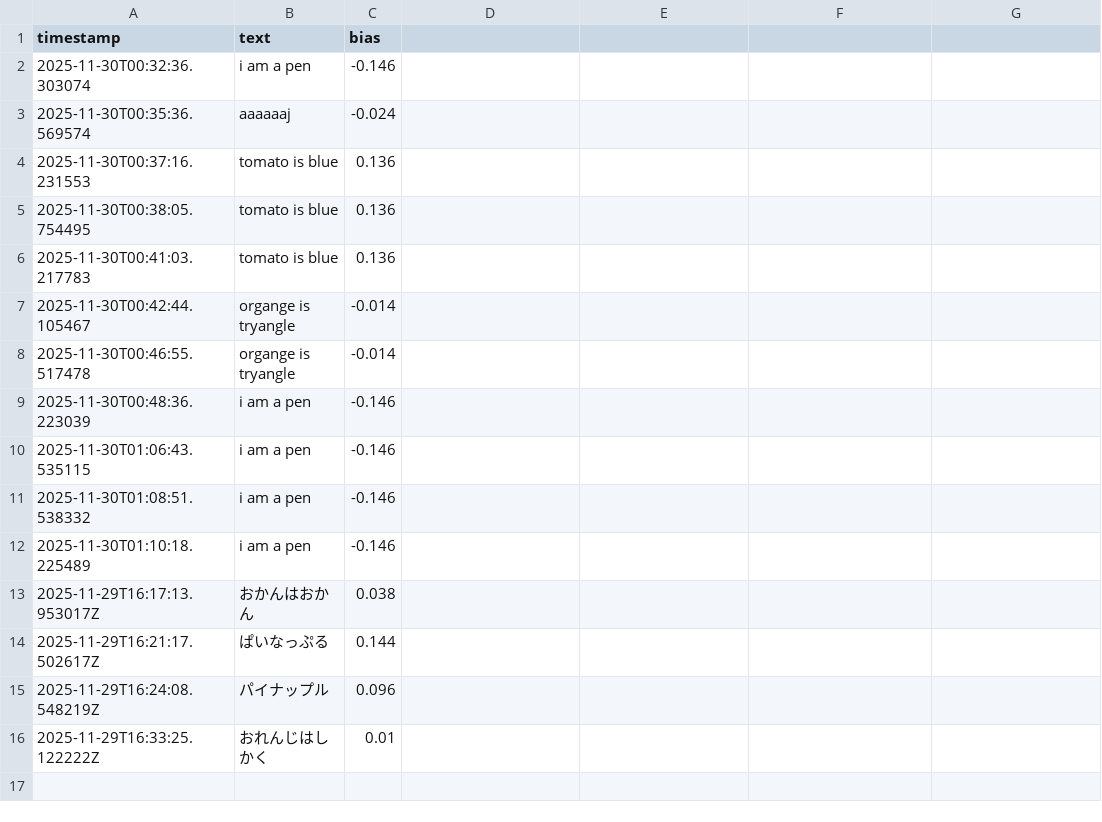
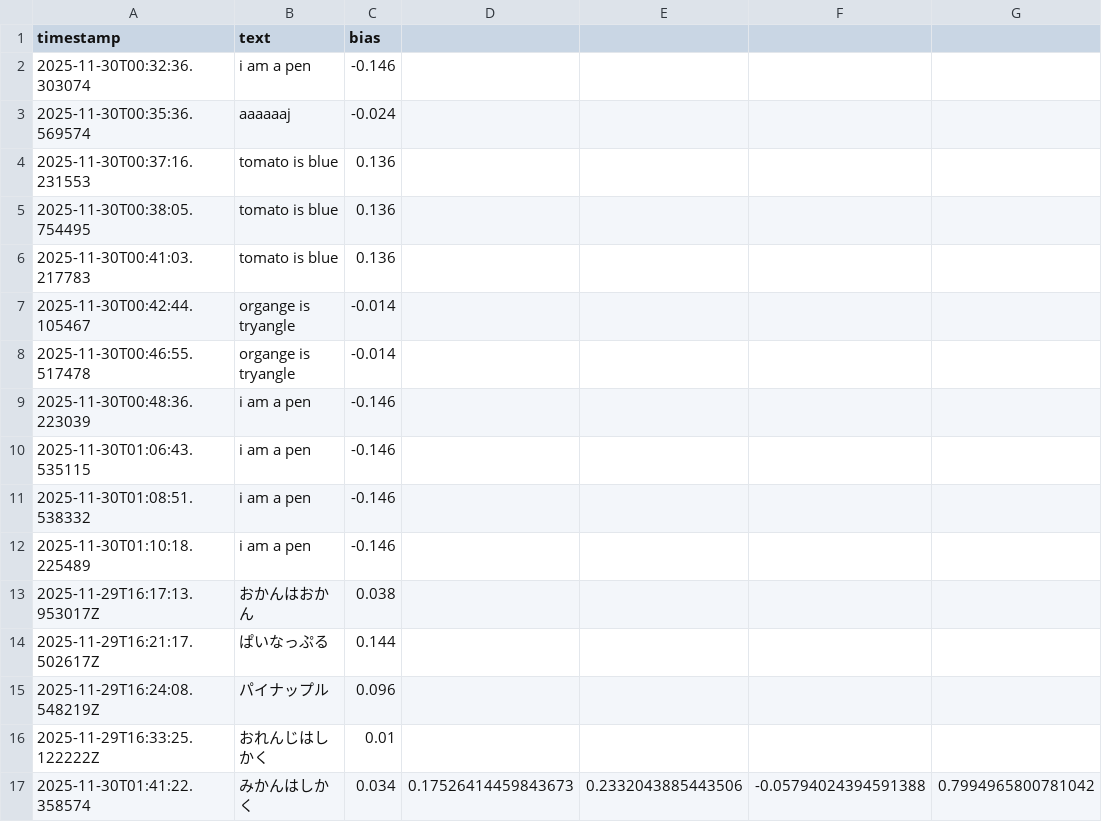
Before and after one commit to al1ce4869999999-ux/dual_obserb, a CSV file: dual_obserb_log.csv, drawn as a sheet; the diff names each change by its address in the sheet, - before the commit and + after, or states it on an @@ line.

Commit message:
dual_obserb log update

```diff
--- a/dual_obserb_log.csv
+++ b/dual_obserb_log.csv
+row 17: 2025-11-30T01:41:22.358574 | みかんはしかく | 0.034 | 0.17526414459843673 | 0.2332043885443506 | -0.05794024394591388 | 0.7994965800781042
```
